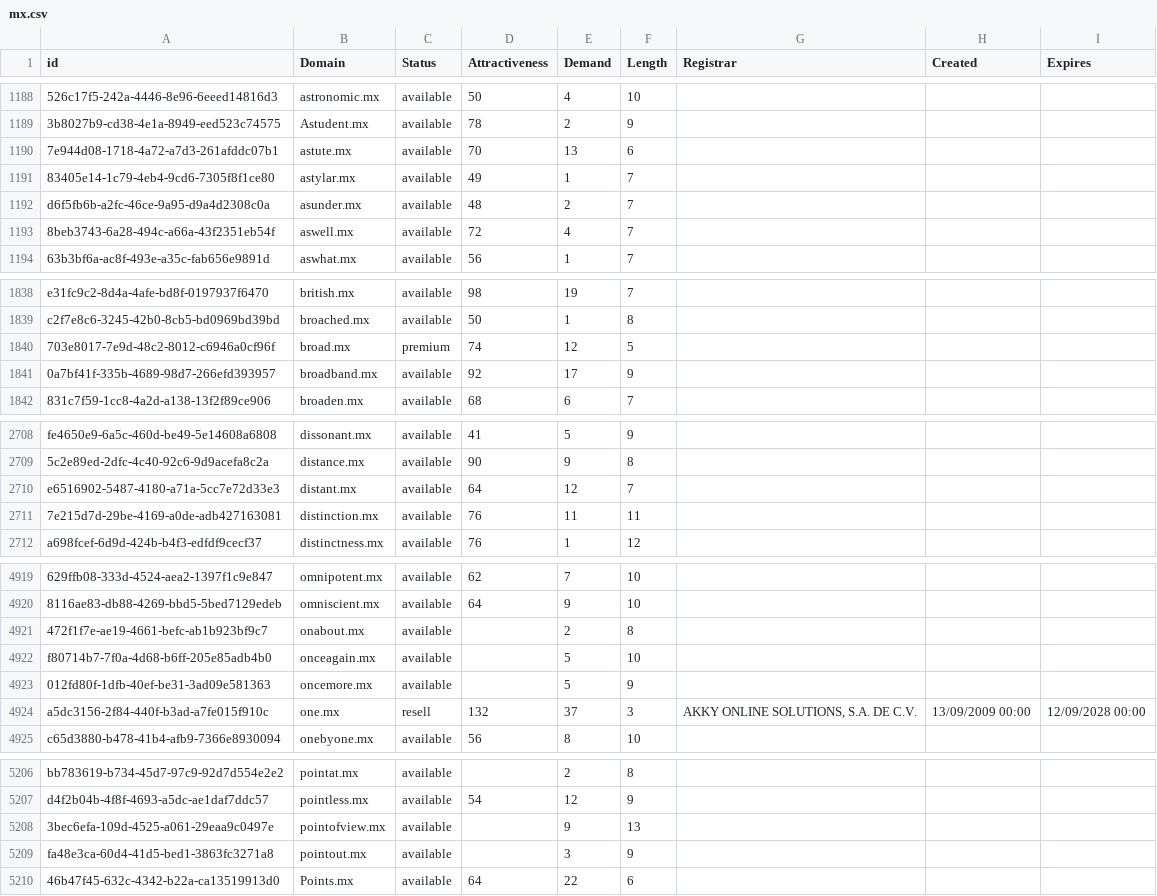
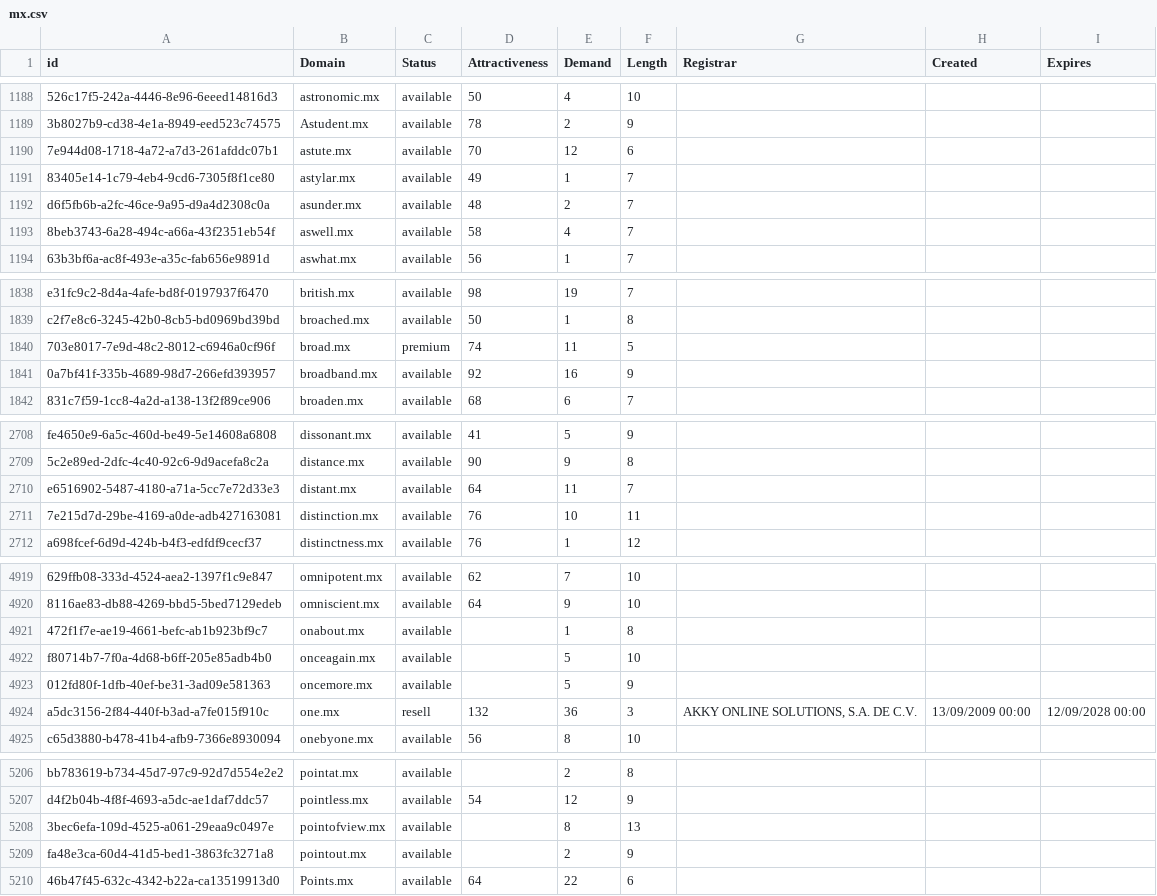
Before and after one commit to UniqueDomains/mx-oneword-domains, a CSV file: mx.csv, drawn as a sheet; only a part is shown, gaps mark what is left out; the diff covers the shown part only; the diff names each change by its address in the sheet, - before the commit and + after, or states it on an @@ line.

```diff
--- a/mx.csv
+++ b/mx.csv
-E1190 (Demand): 13
+E1190 (Demand): 12
-D1193 (Attractiveness): 72
+D1193 (Attractiveness): 58
-E1840 (Demand): 12
+E1840 (Demand): 11
-E1841 (Demand): 17
+E1841 (Demand): 16
-E2710 (Demand): 12
+E2710 (Demand): 11
-E2711 (Demand): 11
+E2711 (Demand): 10
-E4921 (Demand): 2
+E4921 (Demand): 1
-E4924 (Demand): 37
+E4924 (Demand): 36
-E5208 (Demand): 9
+E5208 (Demand): 8
-E5209 (Demand): 3
+E5209 (Demand): 2
```
Also changed, not shown: 2 added rows, 1 removed row and 113 edited cells elsewhere in this file, 2 other files.
